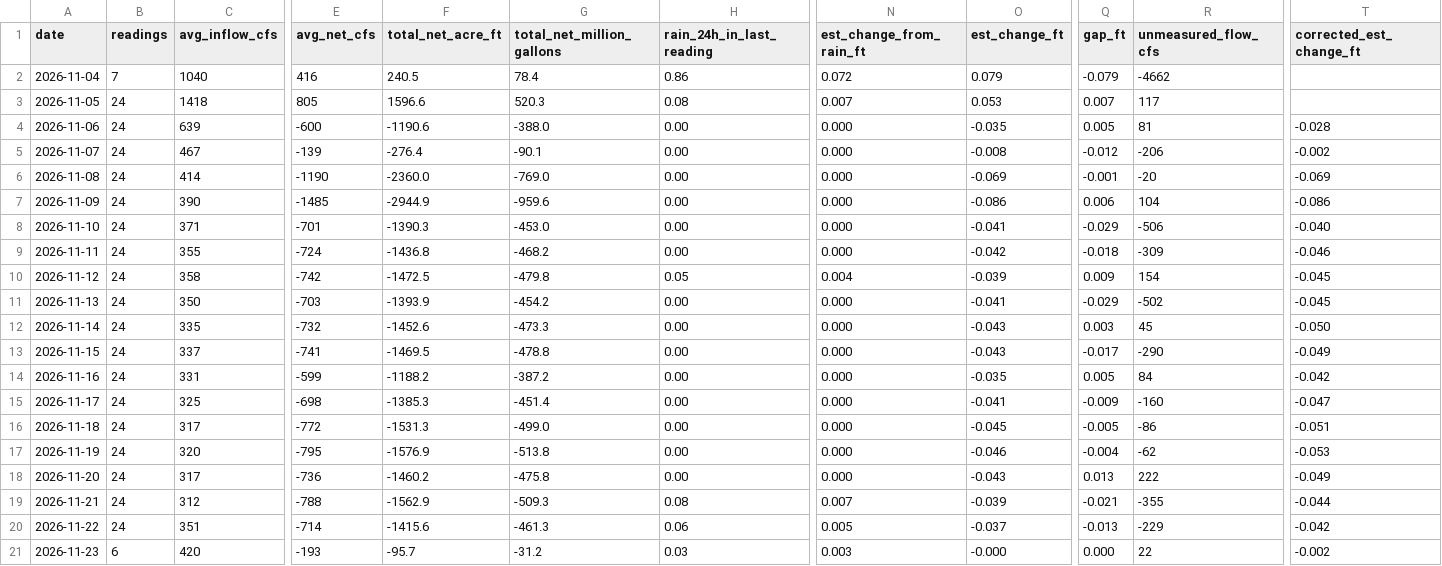
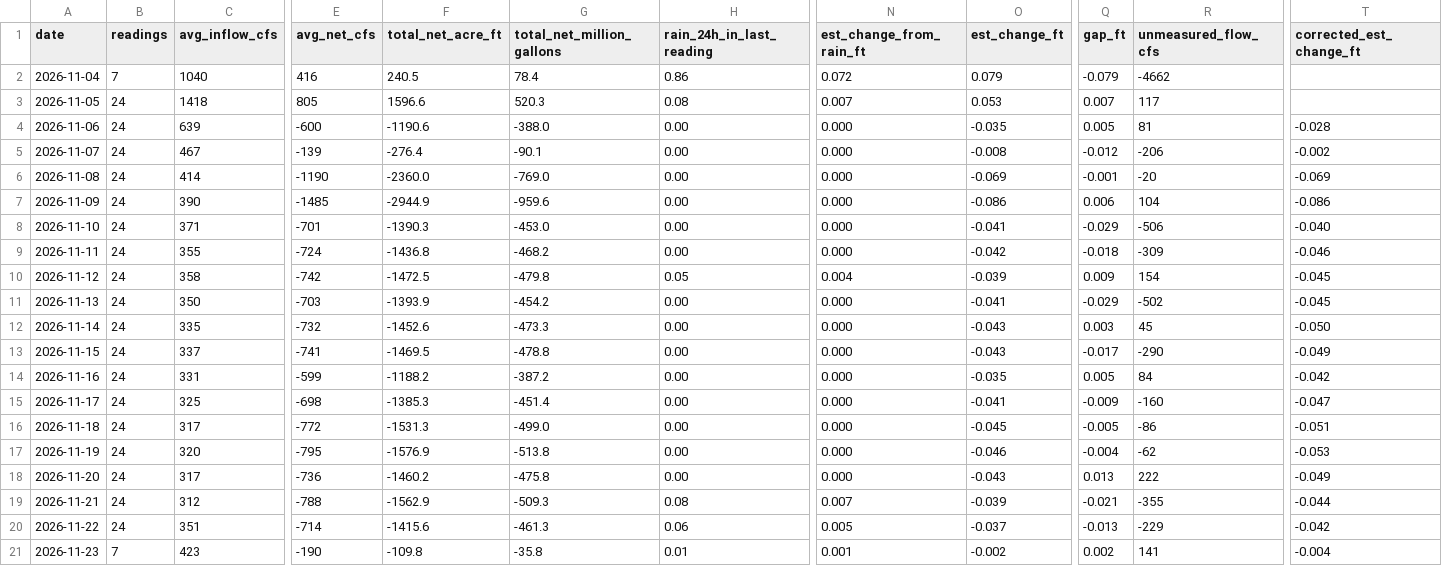
Before and after one commit to rjcanfield139-thwg/lake-lanier-logger, a CSV file: data/lake_lanier_daily.csv, drawn as a sheet; only a part is shown, gaps mark what is left out; the diff names each change by its address in the sheet, - before the commit and + after, or states it on an @@ line.

```diff
--- a/data/lake_lanier_daily.csv
+++ b/data/lake_lanier_daily.csv
-B21 (readings): 6
+B21 (readings): 7
-C21 (avg_inflow_cfs): 420
+C21 (avg_inflow_cfs): 423
-E21 (avg_net_cfs): -193
+E21 (avg_net_cfs): -190
-F21 (total_net_acre_ft): -95.7
+F21 (total_net_acre_ft): -109.8
-G21 (total_net_million_gallons): -31.2
+G21 (total_net_million_gallons): -35.8
-H21 (rain_24h_in_last_reading): 0.03
+H21 (rain_24h_in_last_reading): 0.01
-N21 (est_change_from_rain_ft): 0.003
+N21 (est_change_from_rain_ft): 0.001
-O21 (est_change_ft): -0.000
+O21 (est_change_ft): -0.002
-Q21 (gap_ft): 0.000
+Q21 (gap_ft): 0.002
-R21 (unmeasured_flow_cfs): 22
+R21 (unmeasured_flow_cfs): 141
-T21 (corrected_est_change_ft): -0.002
+T21 (corrected_est_change_ft): -0.004
```
Also changed, not shown: data/lake_lanier_log.csv.
